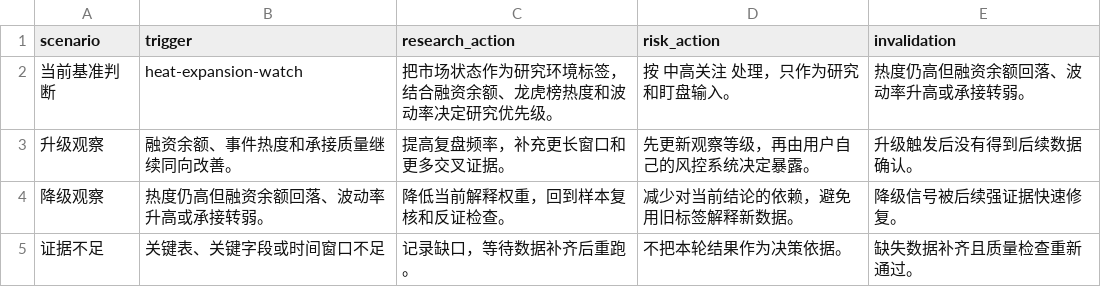
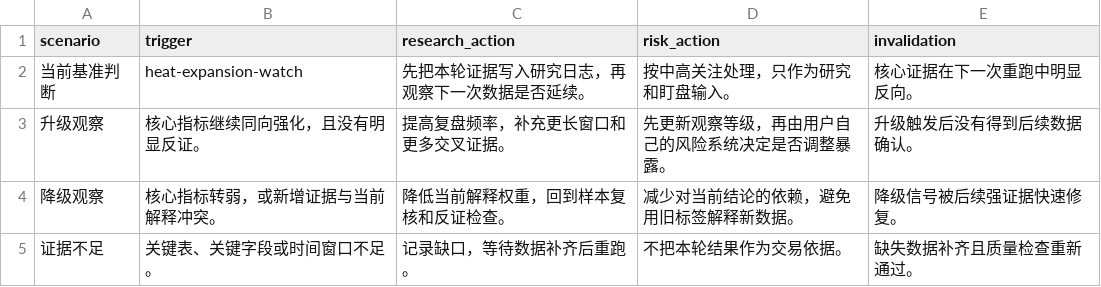
Before and after one commit to quantskills/agent-market-regime-monitor, a CSV file: outputs/live/decision_matrix.csv, drawn as a sheet.

```diff
--- a/outputs/live/decision_matrix.csv
+++ b/outputs/live/decision_matrix.csv
@@ -1,5 +1,5 @@
 scenario,trigger,research_action,risk_action,invalidation
-当前基准判断,heat-expansion-watch,把市场状态作为研究环境标签，结合融资余额、龙虎榜热度和波动率决定研究优先级。,按 中高关注 处理，只作为研究和盯盘输入。,热度仍高但融资余额回落、波动率升高或承接转弱。
-升级观察,融资余额、事件热度和承接质量继续同向改善。,提高复盘频率，补充更长窗口和更多交叉证据。,先更新观察等级，再由用户自己的风控系统决定暴露。,升级触发后没有得到后续数据确认。
-降级观察,热度仍高但融资余额回落、波动率升高或承接转弱。,降低当前解释权重，回到样本复核和反证检查。,减少对当前结论的依赖，避免用旧标签解释新数据。,降级信号被后续强证据快速修复。
-证据不足,关键表、关键字段或时间窗口不足,记录缺口，等待数据补齐后重跑。,不把本轮结果作为决策依据。,缺失数据补齐且质量检查重新通过。
+当前基准判断,heat-expansion-watch,先把本轮证据写入研究日志，再观察下一次数据是否延续。,按中高关注处理，只作为研究和盯盘输入。,核心证据在下一次重跑中明显反向。
+升级观察,核心指标继续同向强化，且没有明显反证。,提高复盘频率，补充更长窗口和更多交叉证据。,先更新观察等级，再由用户自己的风险系统决定是否调整暴露。,升级触发后没有得到后续数据确认。
+降级观察,核心指标转弱，或新增证据与当前解释冲突。,降低当前解释权重，回到样本复核和反证检查。,减少对当前结论的依赖，避免用旧标签解释新数据。,降级信号被后续强证据快速修复。
+证据不足,关键表、关键字段或时间窗口不足。,记录缺口，等待数据补齐后重跑。,不把本轮结果作为交易依据。,缺失数据补齐且质量检查重新通过。
```
Also changed, not shown: outputs/live/breadth_table.csv, outputs/live/data_dictionary.csv, 23 other files.
